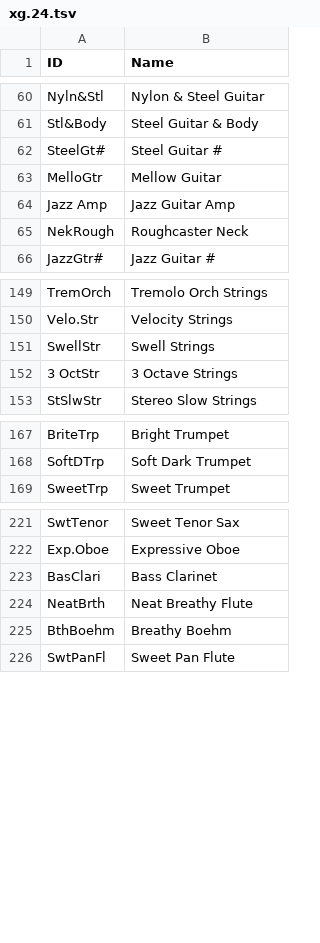
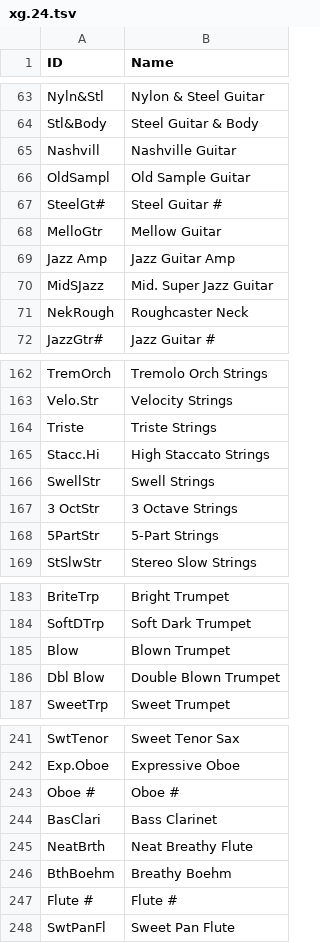
Before and after one commit to ltgcgo/octavia, a TSV file: data/map/xg.24.tsv, drawn as a sheet; only a part is shown, gaps mark what is left out; the diff covers the shown part only.

```diff
--- a/data/map/xg.24.tsv
+++ b/data/map/xg.24.tsv
@@ -61,2 +64,4 @@ Nyln&Stl	Nylon & Steel Guitar
 Stl&Body	Steel Guitar & Body
+Nashvill	Nashville Guitar
+OldSampl	Old Sample Guitar
 SteelGt#	Steel Guitar #
@@ -64,2 +69,3 @@ MelloGtr	Mellow Guitar
 Jazz Amp	Jazz Guitar Amp
+MidSJazz	Mid. Super Jazz Guitar
 NekRough	Roughcaster Neck
@@ -150,4 +163,7 @@ TremOrch	Tremolo Orch Strings
 Velo.Str	Velocity Strings
+Triste	Triste Strings
+Stacc.Hi	High Staccato Strings
 SwellStr	Swell Strings
 3 OctStr	3 Octave Strings
+5PartStr	5-Part Strings
 StSlwStr	Stereo Slow Strings
@@ -168,2 +184,4 @@ BriteTrp	Bright Trumpet
 SoftDTrp	Soft Dark Trumpet
+Blow	Blown Trumpet
+Dbl Blow	Double Blown Trumpet
 SweetTrp	Sweet Trumpet
@@ -222,2 +242,3 @@ SwtTenor	Sweet Tenor Sax
 Exp.Oboe	Expressive Oboe
+Oboe   #	Oboe #
 BasClari	Bass Clarinet
@@ -225,2 +246,3 @@ NeatBrth	Neat Breathy Flute
 BthBoehm	Breathy Boehm
+Flute  #	Flute #
 SwtPanFl	Sweet Pan Flute
```
Also changed, not shown: 9 added rows and 11 moved rows elsewhere in this file, data/map/kross.24.tsv, data/map/xg.10.tsv, 3 other files.
